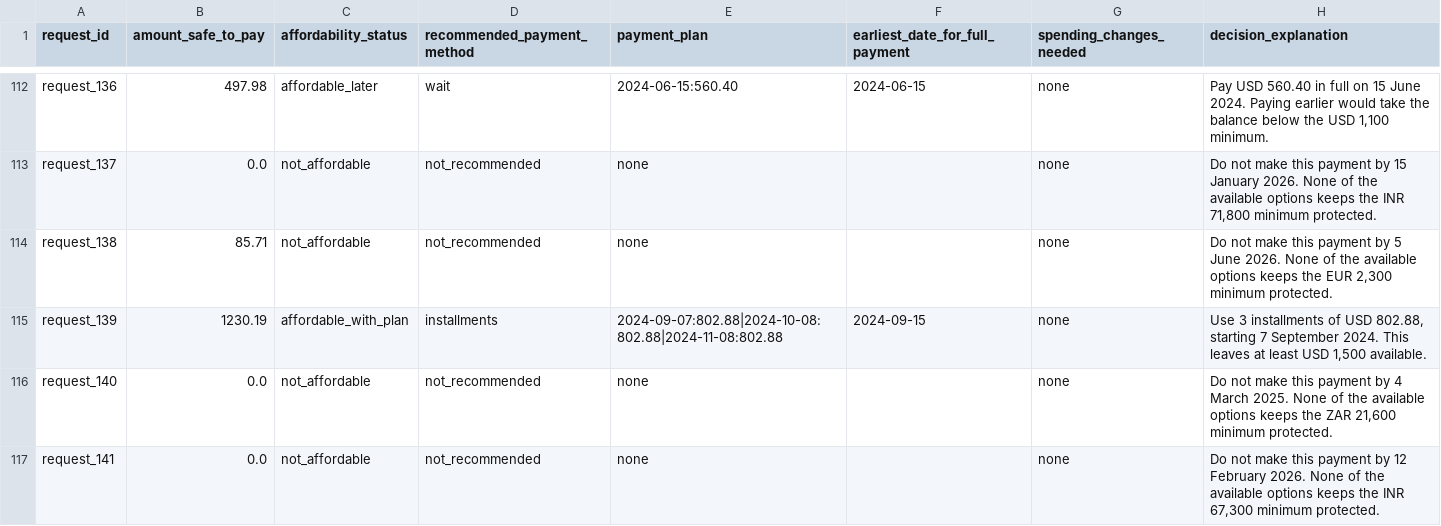
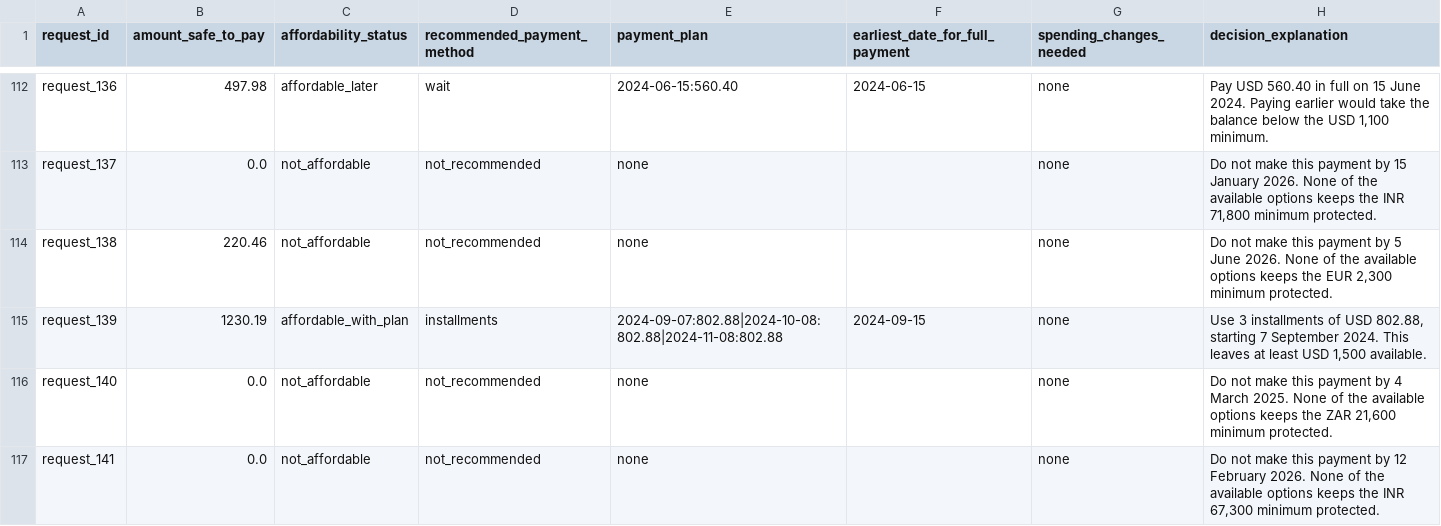
Before and after one commit to Sushanth12-hub/orchestrate26, a CSV file: output.csv, drawn as a sheet; only a part is shown, gaps mark what is left out; the diff covers the shown part only.

```diff
--- a/output.csv
+++ b/output.csv
@@ -113,3 +113,3 @@ request_136,497.98,affordable_later,wait,2024-06-15:560.40,2024-06-15,none,"Pay
 request_137,0.0,not_affordable,not_recommended,none,,none,"Do not make this payment by 15 January 2026. None of the available options keeps the INR 71,800 minimum protected."
-request_138,85.71,not_affordable,not_recommended,none,,none,"Do not make this payment by 5 June 2026. None of the available options keeps the EUR 2,300 minimum protected."
+request_138,220.46,not_affordable,not_recommended,none,,none,"Do not make this payment by 5 June 2026. None of the available options keeps the EUR 2,300 minimum protected."
 request_139,1230.19,affordable_with_plan,installments,2024-09-07:802.88|2024-10-08:802.88|2024-11-08:802.88,2024-09-15,none,"Use 3 installments of USD 802.88, starting 7 September 2024. This leaves at least USD 1,500 available."
```
Also changed, not shown: 34 edited cells elsewhere in this file, 16 other files.
